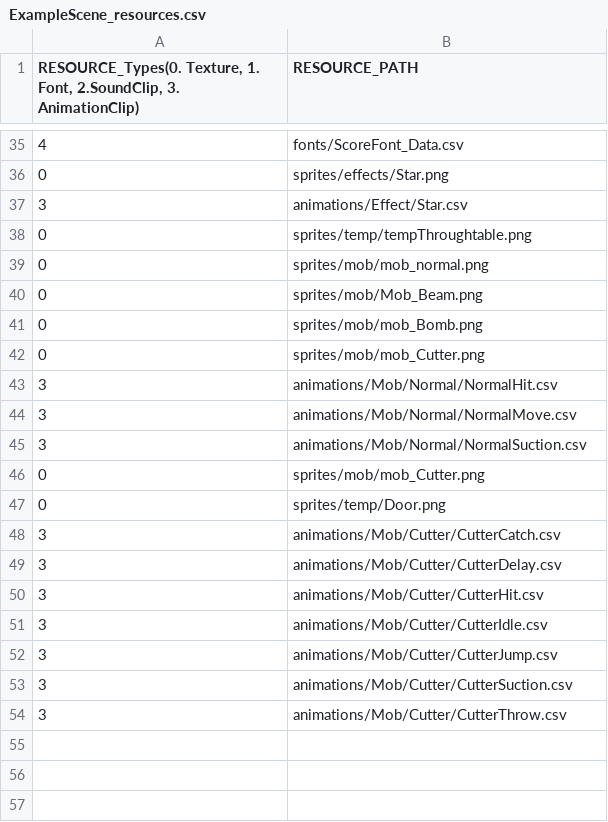
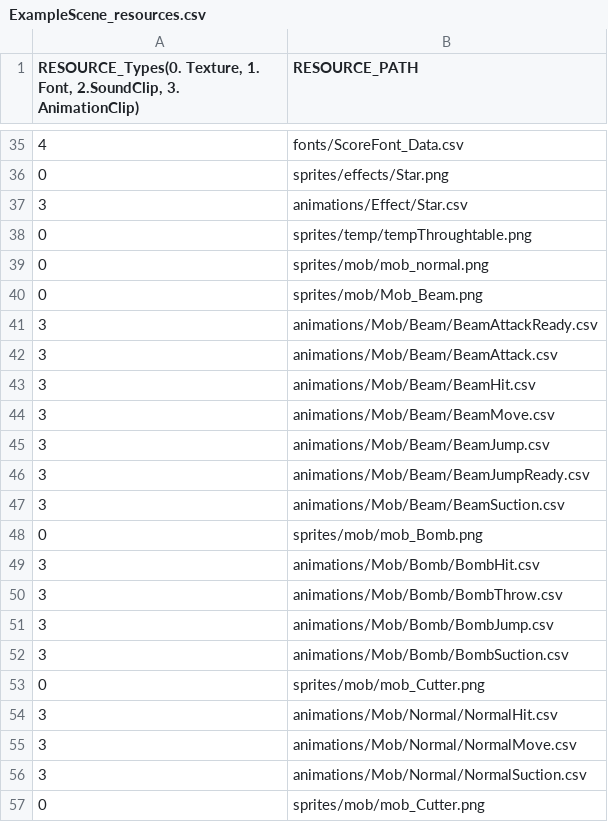
Before and after one commit to lee-jun-young1/kirby, a CSV file: Kirby-bin/data/ExampleScene_resources.csv, drawn as a sheet; only a part is shown, gaps mark what is left out; the shorter side is filled out with more unchanged rows.

Commit message:
Check Animation

```diff
--- a/Kirby-bin/data/ExampleScene_resources.csv
+++ b/Kirby-bin/data/ExampleScene_resources.csv
@@ -40,3 +40,14 @@
 0,sprites/mob/Mob_Beam.png
+3,animations/Mob/Beam/BeamAttackReady.csv
+3,animations/Mob/Beam/BeamAttack.csv
+3,animations/Mob/Beam/BeamHit.csv
+3,animations/Mob/Beam/BeamMove.csv
+3,animations/Mob/Beam/BeamJump.csv
+3,animations/Mob/Beam/BeamJumpReady.csv
+3,animations/Mob/Beam/BeamSuction.csv
 0,sprites/mob/mob_Bomb.png
+3,animations/Mob/Bomb/BombHit.csv
+3,animations/Mob/Bomb/BombThrow.csv
+3,animations/Mob/Bomb/BombJump.csv
+3,animations/Mob/Bomb/BombSuction.csv
 0,sprites/mob/mob_Cutter.png
```
Also changed, not shown: 1 other file.
